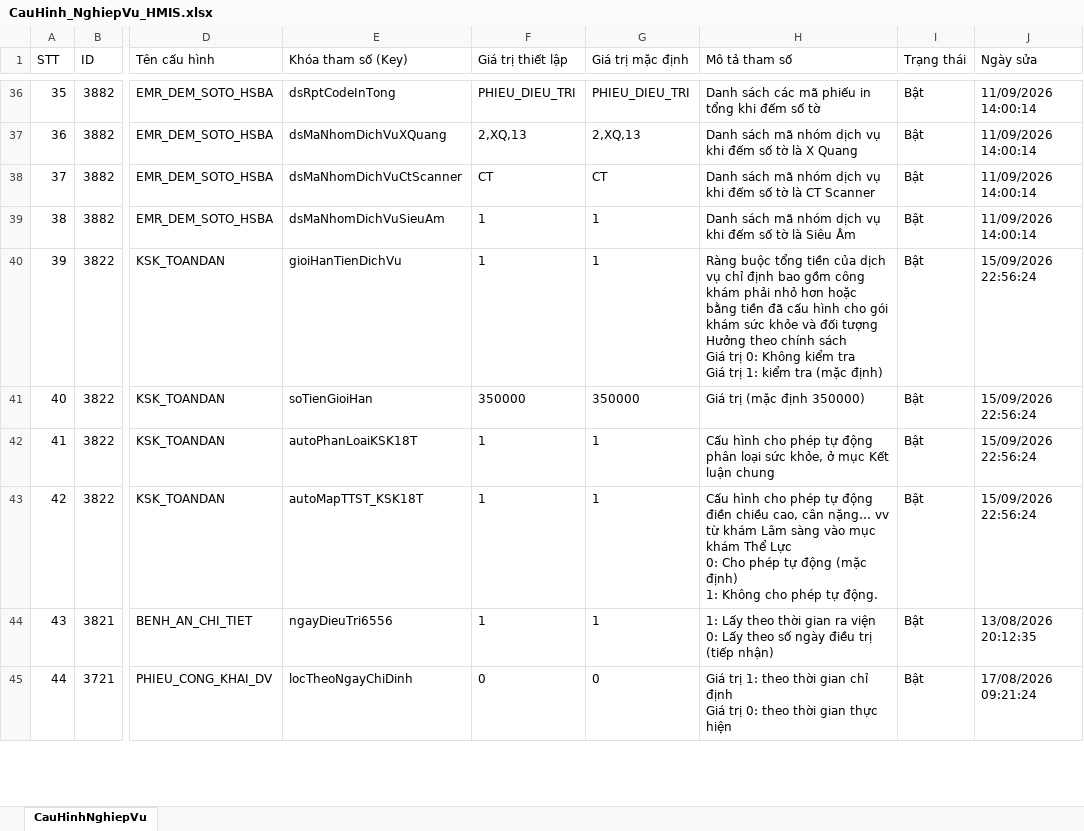
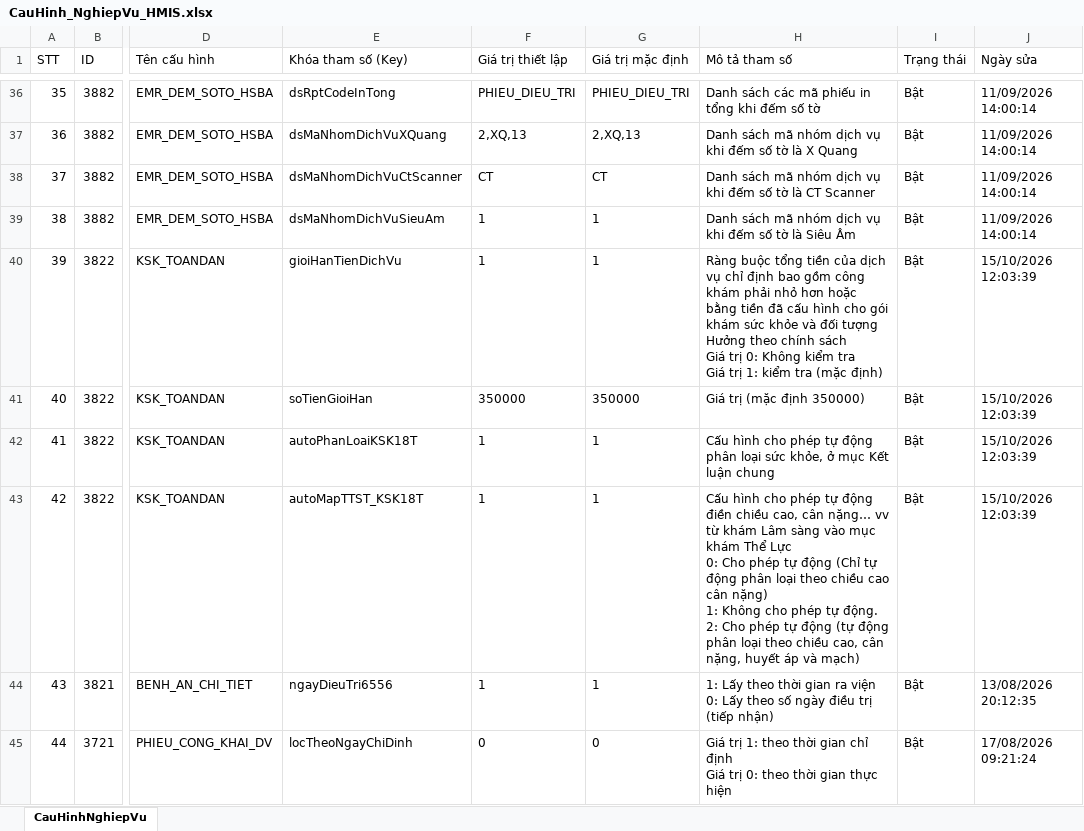
Before and after one commit to DinhMinh94/vnpthis, an Excel workbook: CauHinh_NghiepVu_HMIS.xlsx, sheet CauHinhNghiepVu, drawn as a sheet; only a part is shown, gaps mark what is left out; values as stored, in another font and other column widths than the file's, no borders; ↵ is a line break in a cell; the diff names each change by its address in the sheet, - before the commit and + after, or states it on an @@ line.

```diff
--- a/CauHinh_NghiepVu_HMIS.xlsx (sheet CauHinhNghiepVu)
+++ b/CauHinh_NghiepVu_HMIS.xlsx (sheet CauHinhNghiepVu)
-J40:J43 (Ngày sửa): 15/09/2026 22:56:24
+J40:J43 (Ngày sửa): 15/10/2026 12:03:39
-H43 (Mô tả tham số): …tự động (mặc định) ↵ 1: Không cho phép tự động.
+H43 (Mô tả tham số): …tự động (Chỉ tự động phân loại theo chiều cao cân nặng) ↵ 1: Không cho phép tự động. ↵ 2: Cho phép tự động (tự động phân loại theo chiều cao, cân nặng, huyết áp và mạch)
```
Also changed, not shown: 9 other files.
